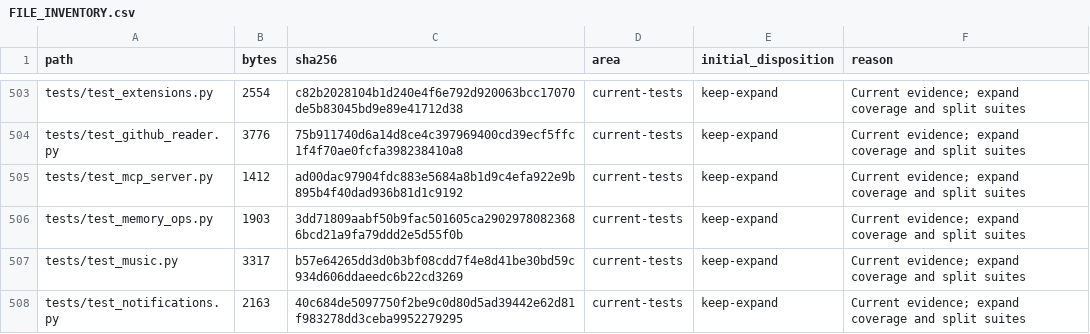
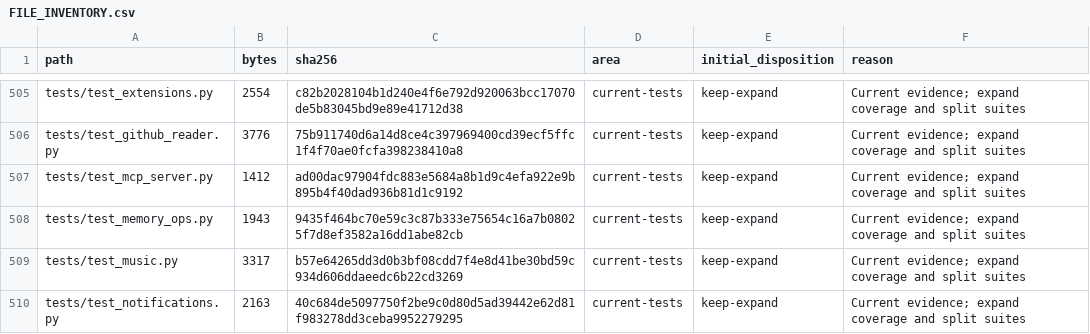
Before and after one commit to LoSkroefie/seven-ai, a CSV file: docs/FILE_INVENTORY.csv, drawn as a sheet; only a part is shown, gaps mark what is left out; the diff covers the shown part only.

```diff
--- a/docs/FILE_INVENTORY.csv
+++ b/docs/FILE_INVENTORY.csv
@@ -505,3 +507,3 @@ tests/test_github_reader.py,3776,75b911740d6a14d8ce4c397969400cd39ecf5ffc1f4f70a
 tests/test_mcp_server.py,1412,ad00dac97904fdc883e5684a8b1d9c4efa922e9b895b4f40dad936b81d1c9192,current-tests,keep-expand,Current evidence; expand coverage and split suites
-tests/test_memory_ops.py,1903,3dd71809aabf50b9fac501605ca29029780823686bcd21a9fa79ddd2e5d55f0b,current-tests,keep-expand,Current evidence; expand coverage and split suites
+tests/test_memory_ops.py,1943,9435f464bc70e59c3c87b333e75654c16a7b08025f7d8ef3582a16dd1abe82cb,current-tests,keep-expand,Current evidence; expand coverage and split suites
 tests/test_music.py,3317,b57e64265dd3d0b3bf08cdd7f4e8d41be30bd59c934d606ddaeedc6b22cd3269,current-tests,keep-expand,Current evidence; expand coverage and split suites
```
Also changed, not shown: 3 added rows and 29 edited cells elsewhere in this file, 20 other files.
